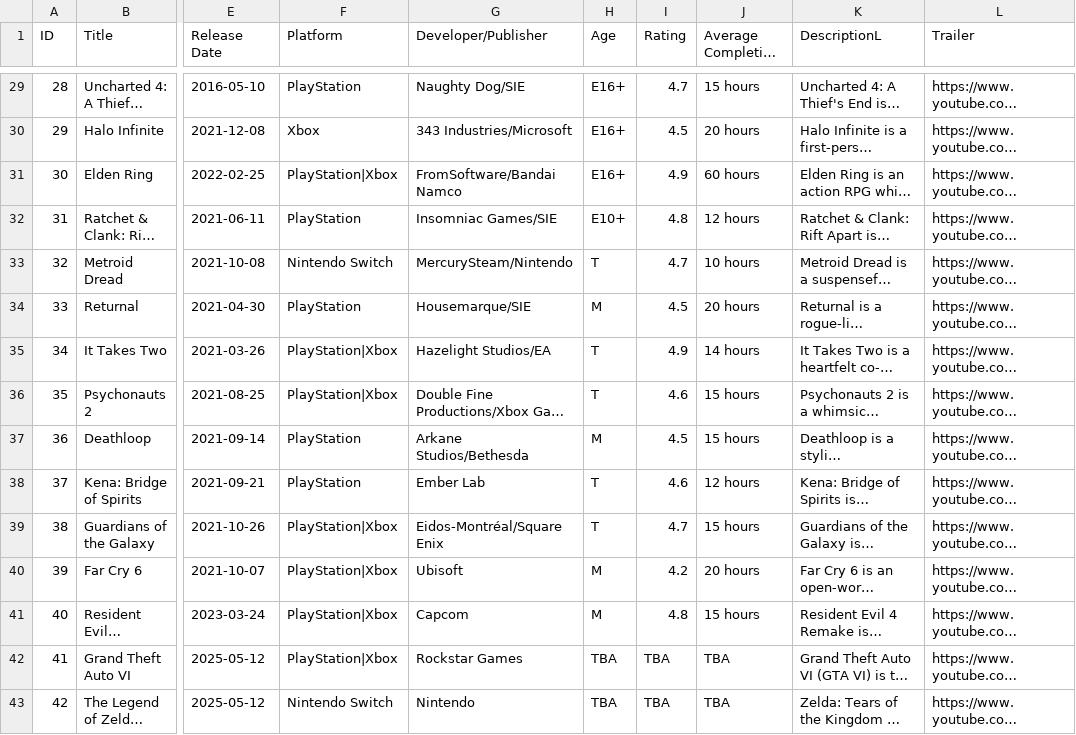
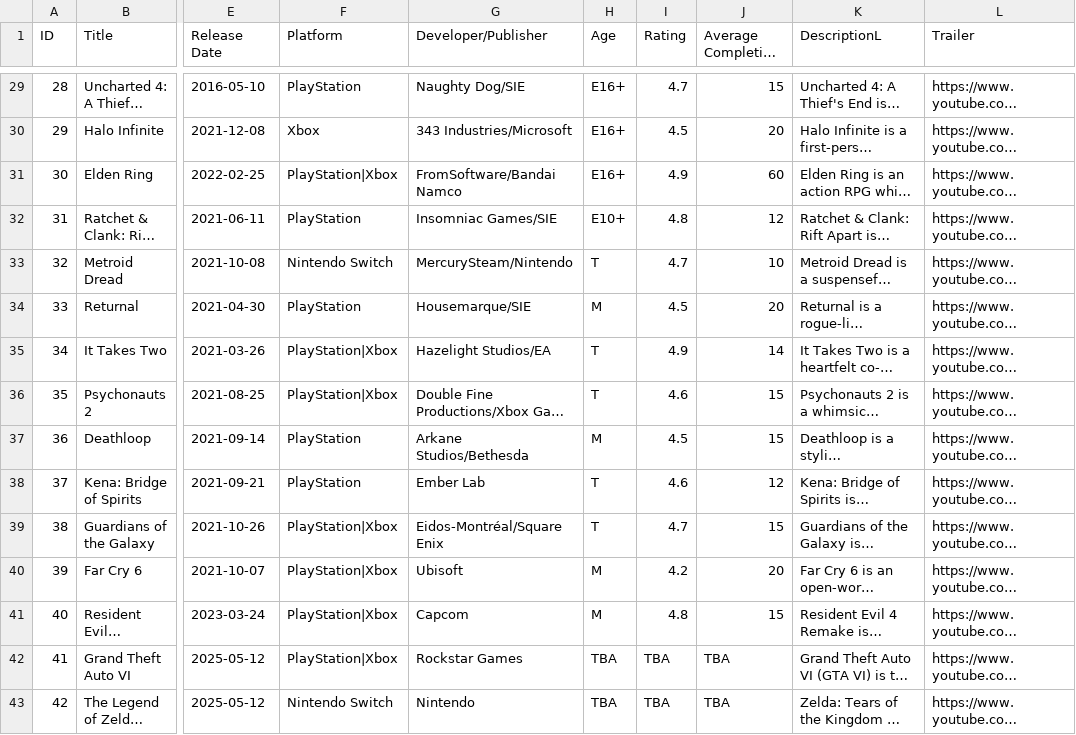
Before and after one commit to MridulSharmaOTU/OntimeSoftwareSolutions, a CSV file: resources/database/metadataGames.csv, drawn as a sheet; only a part is shown, gaps mark what is left out; long unchanged cells end in …; the diff covers the shown part only; the diff names each change by its address in the sheet, - before the commit and + after, or states it on an @@ line.

Commit message:
Updated Completion Time to be an integer

```diff
--- a/resources/database/metadataGames.csv
+++ b/resources/database/metadataGames.csv
-J29 (Average Completion Time): 15 hours
+J29 (Average Completion Time): 15
-J30 (Average Completion Time): 20 hours
+J30 (Average Completion Time): 20
-J31 (Average Completion Time): 60 hours
+J31 (Average Completion Time): 60
-J32 (Average Completion Time): 12 hours
+J32 (Average Completion Time): 12
-J33 (Average Completion Time): 10 hours
+J33 (Average Completion Time): 10
-J34 (Average Completion Time): 20 hours
+J34 (Average Completion Time): 20
-J35 (Average Completion Time): 14 hours
+J35 (Average Completion Time): 14
-J36:J37 (Average Completion Time): 15 hours
+J36:J37 (Average Completion Time): 15
-J38 (Average Completion Time): 12 hours
+J38 (Average Completion Time): 12
-J39 (Average Completion Time): 15 hours
+J39 (Average Completion Time): 15
-J40 (Average Completion Time): 20 hours
+J40 (Average Completion Time): 20
-J41 (Average Completion Time): 15 hours
+J41 (Average Completion Time): 15
```
Also changed, not shown: 27 edited cells elsewhere in this file.
